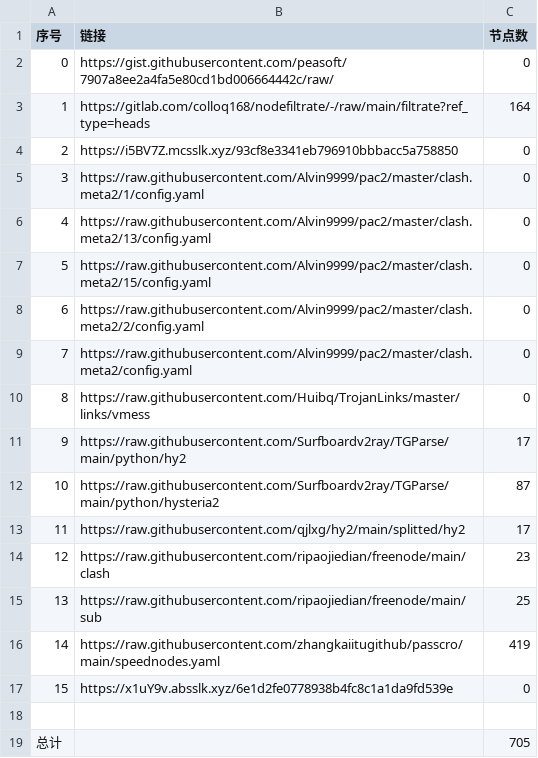
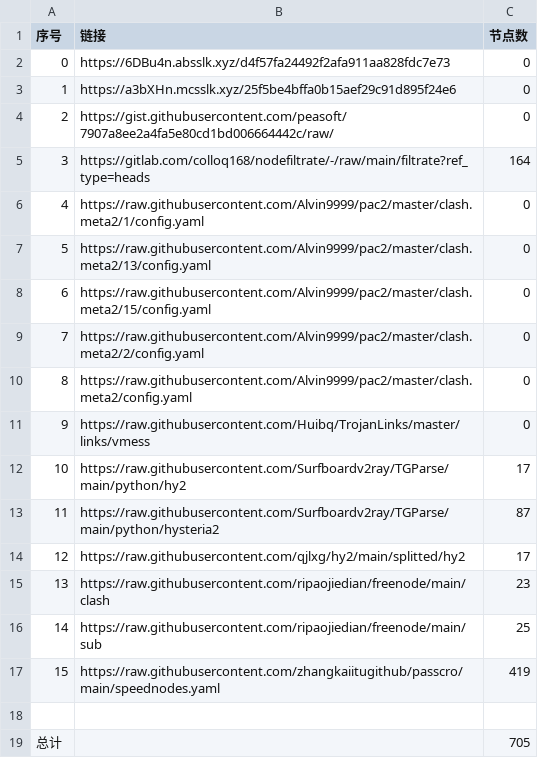
Before and after one commit to x698/NoMoreWalls, a CSV file: list_result.csv, drawn as a sheet; removed rows and columns are numbered as before the commit, all else as after; the diff names each change by its address in the sheet, - before the commit and + after, or states it on an @@ line.

```diff
--- a/list_result.csv
+++ b/list_result.csv
+row 2: 0 | https://6DBu4n.absslk.xyz/d4f57fa24492f2afa911aa828fdc7e73 | 0
+row 3: 1 | https://a3bXHn.mcsslk.xyz/25f5be4bffa0b15aef29c91d895f24e6 | 0
@@ column A (序号) renumbered between rows 4 and 17 @@
-row 4: 2 | https://i5BV7Z.mcsslk.xyz/93cf8e3341eb796910bbbacc5a758850 | 0
-row 17: 15 | https://x1uY9v.absslk.xyz/6e1d2fe0778938b4fc8c1a1da9fd539e | 0
```
Also changed, not shown: 28 other files.
